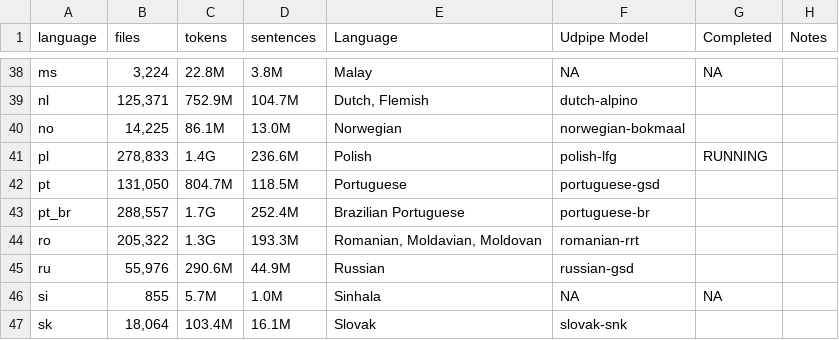
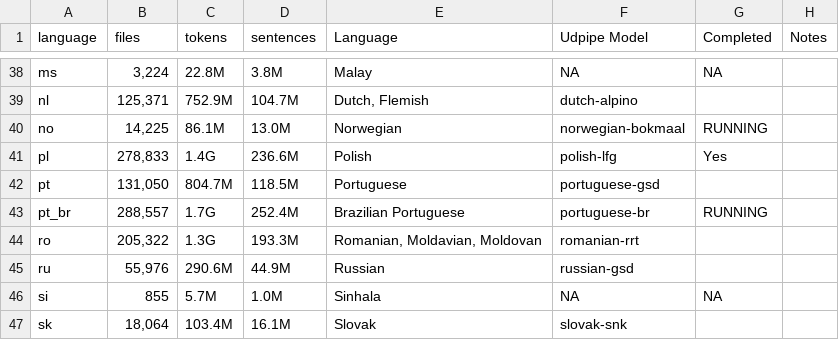
Before and after one commit to SemanticPriming/subs2strudel, a CSV file: data/udpipe_languages.csv, drawn as a sheet; only a part is shown, gaps mark what is left out.

Commit message:
Update udpipe_languages.csv

```diff
--- a/data/udpipe_languages.csv
+++ b/data/udpipe_languages.csv
@@ -39,6 +39,6 @@ ms,"3,224",22.8M,3.8M,Malay,NA,NA,
 nl,"125,371",752.9M,104.7M,"Dutch, Flemish",dutch-alpino,,
-no,"14,225",86.1M,13.0M,Norwegian,norwegian-bokmaal,,
-pl,"278,833",1.4G,236.6M,Polish,polish-lfg,RUNNING,
+no,"14,225",86.1M,13.0M,Norwegian,norwegian-bokmaal,RUNNING,
+pl,"278,833",1.4G,236.6M,Polish,polish-lfg,Yes,
 pt,"131,050",804.7M,118.5M,Portuguese,portuguese-gsd,,
-pt_br,"288,557",1.7G,252.4M,Brazilian Portuguese,portuguese-br,,
+pt_br,"288,557",1.7G,252.4M,Brazilian Portuguese,portuguese-br,RUNNING,
 ro,"205,322",1.3G,193.3M,"Romanian, Moldavian, Moldovan",romanian-rrt,,
```
